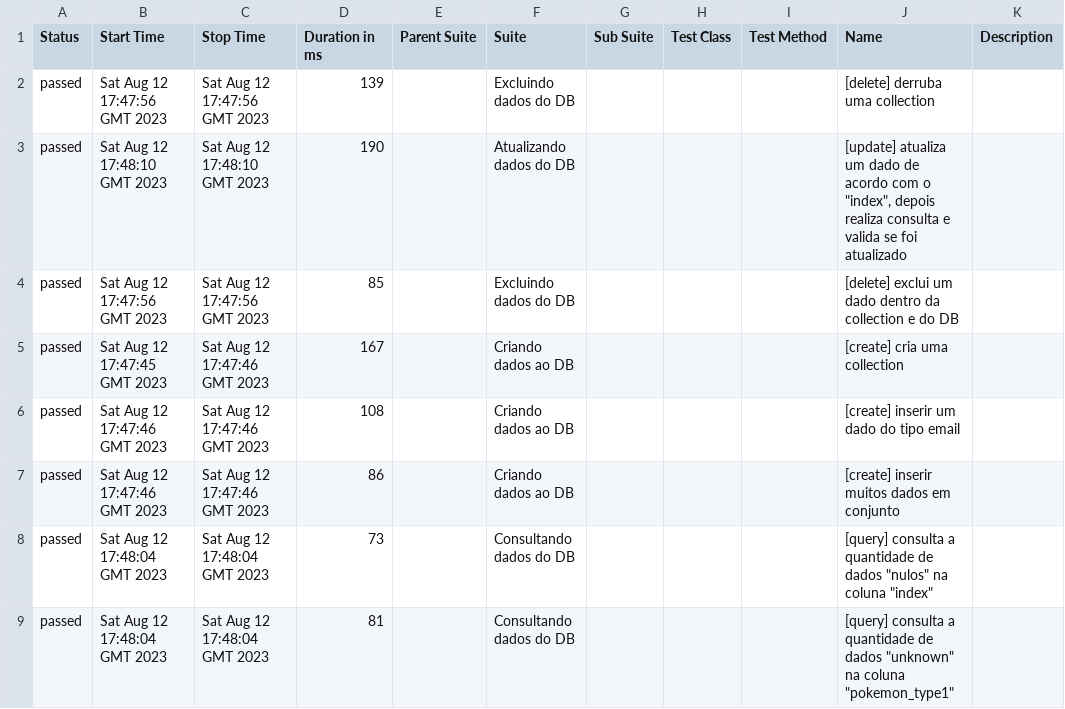
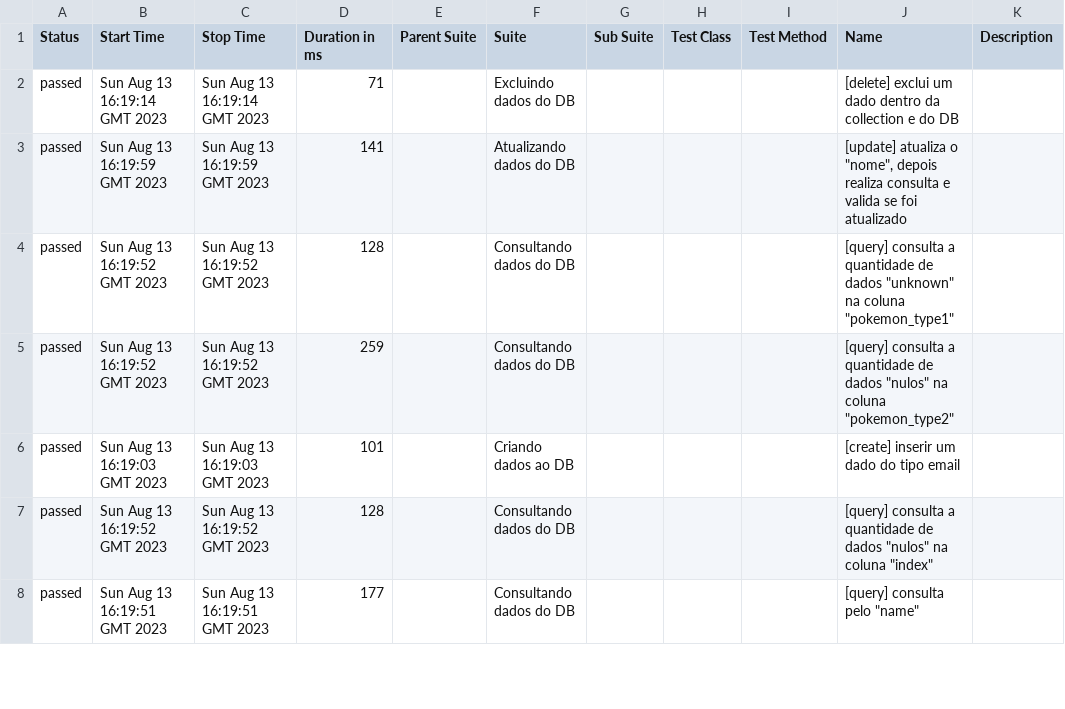
Before and after one commit to mrk-qa/datatest-cypress-mongodb, a CSV file: 68/data/suites.csv, drawn as a sheet; only a part is shown; the diff covers the shown part only.

```diff
--- a/68/data/suites.csv
+++ b/68/data/suites.csv
@@ -1,9 +1,8 @@
 "Status","Start Time","Stop Time","Duration in ms","Parent Suite","Suite","Sub Suite","Test Class","Test Method","Name","Description"
-"passed","Sat Aug 12 17:47:56 GMT 2023","Sat Aug 12 17:47:56 GMT 2023","139","","Excluindo dados do DB","","","","[delete] derruba uma collection",""
-"passed","Sat Aug 12 17:48:10 GMT 2023","Sat Aug 12 17:48:10 GMT 2023","190","","Atualizando dados do DB","","","","[update] atualiza um dado de acordo com o ""index"", depois realiza consulta e valida se foi atualizado",""
-"passed","Sat Aug 12 17:47:56 GMT 2023","Sat Aug 12 17:47:56 GMT 2023","85","","Excluindo dados do DB","","","","[delete] exclui um dado dentro da collection e do DB",""
-"passed","Sat Aug 12 17:47:45 GMT 2023","Sat Aug 12 17:47:46 GMT 2023","167","","Criando dados ao DB","","","","[create] cria uma collection",""
-"passed","Sat Aug 12 17:47:46 GMT 2023","Sat Aug 12 17:47:46 GMT 2023","108","","Criando dados ao DB","","","","[create] inserir um dado do tipo email",""
-"passed","Sat Aug 12 17:47:46 GMT 2023","Sat Aug 12 17:47:46 GMT 2023","86","","Criando dados ao DB","","","","[create] inserir muitos dados em conjunto",""
-"passed","Sat Aug 12 17:48:04 GMT 2023","Sat Aug 12 17:48:04 GMT 2023","73","","Consultando dados do DB","","","","[query] consulta a quantidade de dados ""nulos"" na coluna ""index""",""
-"passed","Sat Aug 12 17:48:04 GMT 2023","Sat Aug 12 17:48:04 GMT 2023","81","","Consultando dados do DB","","","","[query] consulta a quantidade de dados ""unknown"" na coluna ""pokemon_type1""",""
+"passed","Sun Aug 13 16:19:14 GMT 2023","Sun Aug 13 16:19:14 GMT 2023","71","","Excluindo dados do DB","","","","[delete] exclui um dado dentro da collection e do DB",""
+"passed","Sun Aug 13 16:19:59 GMT 2023","Sun Aug 13 16:19:59 GMT 2023","141","","Atualizando dados do DB","","","","[update] atualiza o ""nome"", depois realiza consulta e valida se foi atualizado",""
+"passed","Sun Aug 13 16:19:52 GMT 2023","Sun Aug 13 16:19:52 GMT 2023","128","","Consultando dados do DB","","","","[query] consulta a quantidade de dados ""unknown"" na coluna ""pokemon_type1""",""
+"passed","Sun Aug 13 16:19:52 GMT 2023","Sun Aug 13 16:19:52 GMT 2023","259","","Consultando dados do DB","","","","[query] consulta a quantidade de dados ""nulos"" na coluna ""pokemon_type2""",""
+"passed","Sun Aug 13 16:19:03 GMT 2023","Sun Aug 13 16:19:03 GMT 2023","101","","Criando dados ao DB","","","","[create] inserir um dado do tipo email",""
+"passed","Sun Aug 13 16:19:52 GMT 2023","Sun Aug 13 16:19:52 GMT 2023","128","","Consultando dados do DB","","","","[query] consulta a quantidade de dados ""nulos"" na coluna ""index""",""
+"passed","Sun Aug 13 16:19:51 GMT 2023","Sun Aug 13 16:19:51 GMT 2023","177","","Consultando dados do DB","","","","[query] consulta pelo ""name""",""
```
Also changed, not shown: 1 added row and 22 edited cells elsewhere in this file, 42 other files.
